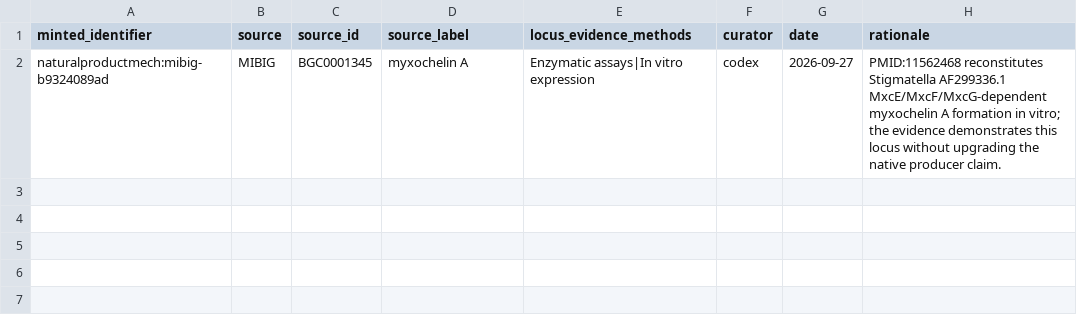
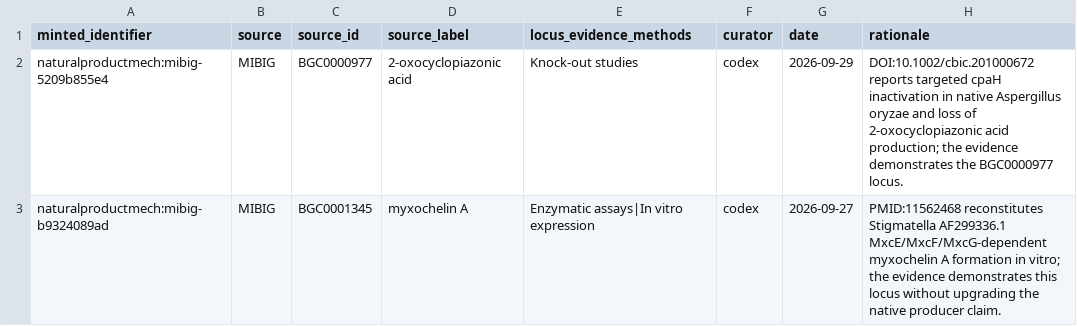
Before and after one commit to CultureBotAI/NaturalProductMech, a TSV file: curation/mibig_locus_evidence_overrides.tsv, drawn as a sheet; the diff names each change by its address in the sheet, - before the commit and + after, or states it on an @@ line.

Commit message:
Add 2-oxocyclopiazonic acid CpaH graph (#316)
* Add 2-oxocyclopiazonic acid CpaH graph

* Add BGC0000977 locus evidence override

* Propagate native MIBiG overrides to producers

* Apply MIBiG overrides before lead selection

```diff
--- a/curation/mibig_locus_evidence_overrides.tsv
+++ b/curation/mibig_locus_evidence_overrides.tsv
+row 2: naturalproductmech:mibig-5209b855e4 | MIBIG | BGC0000977 | 2-oxocyclopiazonic acid | Knock-out studies | codex | 2026-09-29 | DOI:10.1002/cbic.201000672 reports targeted cpaH inactivation in native Aspergillus oryzae and loss of 2-oxocyclopiazonic acid production; the evidence demonstrates the BGC0000977 locus.
```
Also changed, not shown: 8 other files.
